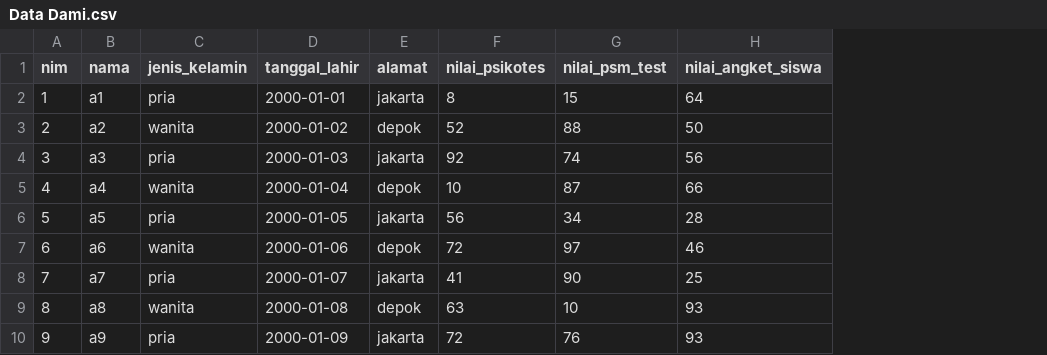
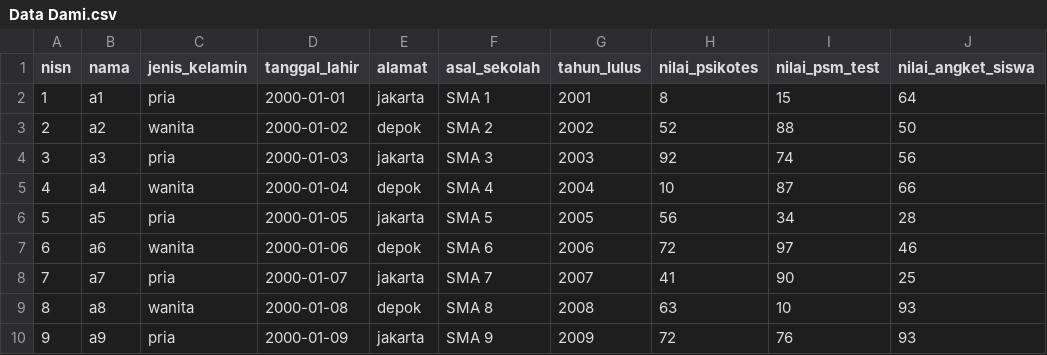
Before and after one commit to RizkiMufrizal/Metode-SAW, a CSV file: Data Dami.csv, drawn as a sheet; only a part is shown; the diff names each change by its address in the sheet, - before the commit and + after, or states it on an @@ line.

Commit message:
update tambah column calon siswa

```diff
--- a/Data Dami.csv
+++ b/Data Dami.csv
+column F (asal_sekolah), rows 2-10: SMA 1 | SMA 2 | SMA 3 | SMA 4 | SMA 5 | SMA 6 | SMA 7 | SMA 8 | SMA 9
+column G (tahun_lulus), rows 2-10: 2001 | 2002 | 2003 | 2004 | 2005 | 2006 | 2007 | 2008 | 2009
-A1: nim
+A1: nisn
```
Also changed, not shown: 12 other files.
